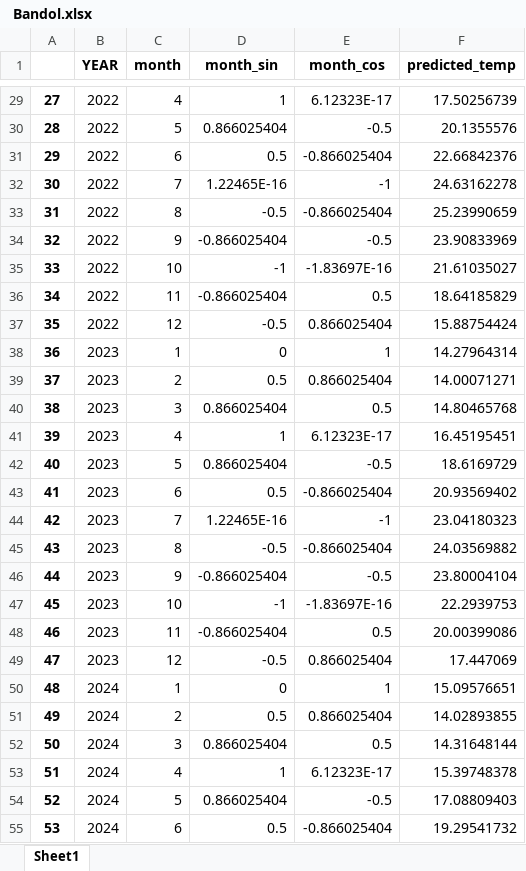
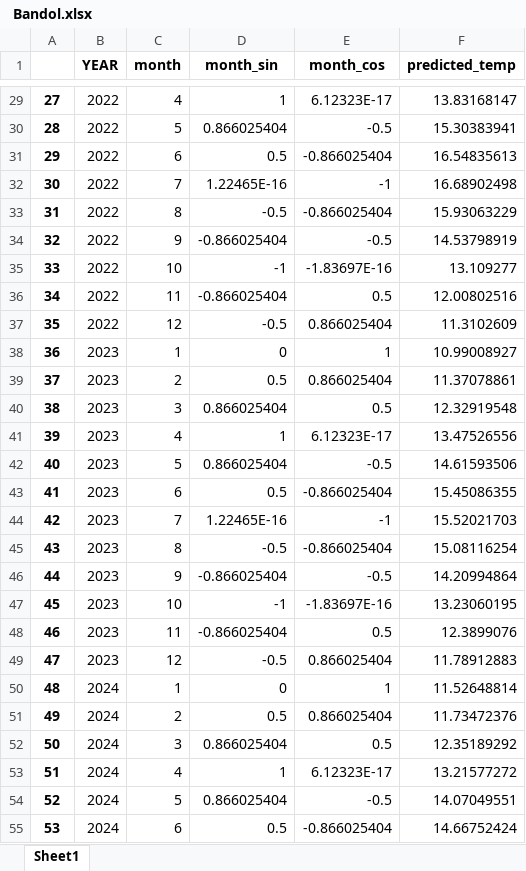
Before and after one commit to julietblack/Thesis-, an Excel workbook: FrancePredictions/ Bandol.xlsx, sheet Sheet1, drawn as a sheet; only a part is shown, gaps mark what is left out; values as stored, in another font and other column widths than the file's, no borders; the diff covers the shown part only; the diff names each change by its address in the sheet, - before the commit and + after, or states it on an @@ line.

```diff
--- a/FrancePredictions/ Bandol.xlsx (sheet Sheet1)
+++ b/FrancePredictions/ Bandol.xlsx (sheet Sheet1)
-F29 (predicted_temp): 17.50256739
+F29 (predicted_temp): 13.83168147
-F30 (predicted_temp): 20.1355576
+F30 (predicted_temp): 15.30383941
-F31 (predicted_temp): 22.66842376
+F31 (predicted_temp): 16.54835613
-F32 (predicted_temp): 24.63162278
+F32 (predicted_temp): 16.68902498
-F33 (predicted_temp): 25.23990659
+F33 (predicted_temp): 15.93063229
-F34 (predicted_temp): 23.90833969
+F34 (predicted_temp): 14.53798919
-F35 (predicted_temp): 21.61035027
+F35 (predicted_temp): 13.109277
-F36 (predicted_temp): 18.64185829
+F36 (predicted_temp): 12.00802516
-F37 (predicted_temp): 15.88754424
+F37 (predicted_temp): 11.3102609
-F38 (predicted_temp): 14.27964314
+F38 (predicted_temp): 10.99008927
-F39 (predicted_temp): 14.00071271
+F39 (predicted_temp): 11.37078861
-F40 (predicted_temp): 14.80465768
+F40 (predicted_temp): 12.32919548
-F41 (predicted_temp): 16.45195451
+F41 (predicted_temp): 13.47526556
-F42 (predicted_temp): 18.6169729
+F42 (predicted_temp): 14.61593506
-F43 (predicted_temp): 20.93569402
+F43 (predicted_temp): 15.45086355
-F44 (predicted_temp): 23.04180323
+F44 (predicted_temp): 15.52021703
-F45 (predicted_temp): 24.03569882
+F45 (predicted_temp): 15.08116254
-F46 (predicted_temp): 23.80004104
+F46 (predicted_temp): 14.20994864
-F47 (predicted_temp): 22.2939753
+F47 (predicted_temp): 13.23060195
-F48 (predicted_temp): 20.00399086
+F48 (predicted_temp): 12.3899076
-F49 (predicted_temp): 17.447069
+F49 (predicted_temp): 11.78912883
-F50 (predicted_temp): 15.09576651
+F50 (predicted_temp): 11.52648814
-F51 (predicted_temp): 14.02893855
+F51 (predicted_temp): 11.73472376
-F52 (predicted_temp): 14.31648144
+F52 (predicted_temp): 12.35189292
-F53 (predicted_temp): 15.39748378
+F53 (predicted_temp): 13.21577272
-F54 (predicted_temp): 17.08809403
+F54 (predicted_temp): 14.07049551
-F55 (predicted_temp): 19.29541732
+F55 (predicted_temp): 14.66752424
```
Also changed, not shown: 105 edited cells elsewhere in this sheet, France_sweet_spot.xlsx, to_predict.xlsx, 2 other files.
